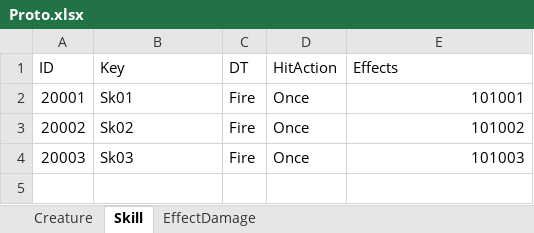
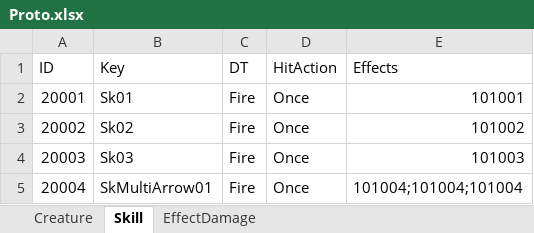
Before and after one commit to drawpixel/Assets, an Excel workbook: Resources/Proto/Proto.xlsx, sheet Skill, drawn as a sheet; values as stored, in another font and other column widths than the file's, no borders; the diff names each change by its address in the sheet, - before the commit and + after, or states it on an @@ line.

```diff
--- a/Resources/Proto/Proto.xlsx (sheet Skill)
+++ b/Resources/Proto/Proto.xlsx (sheet Skill)
+row 5: 20004 | SkMultiArrow01 | Fire | Once | 101004;101004;101004
```
Also changed, not shown: sheet EffectDamage, sheet Creature, 18 other files.
